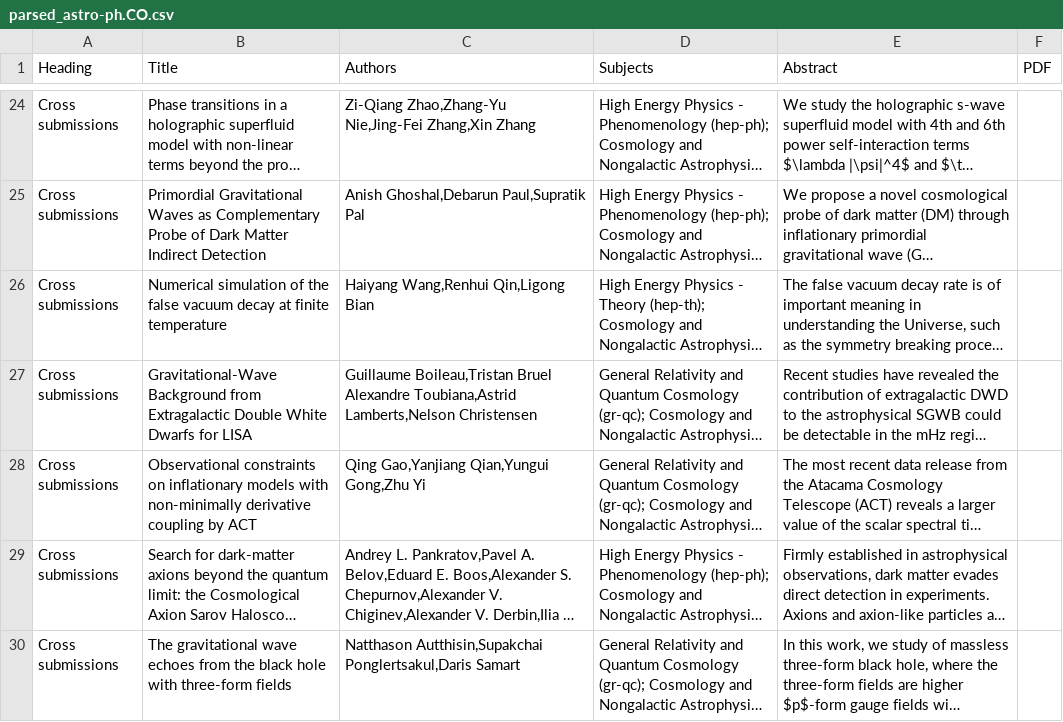
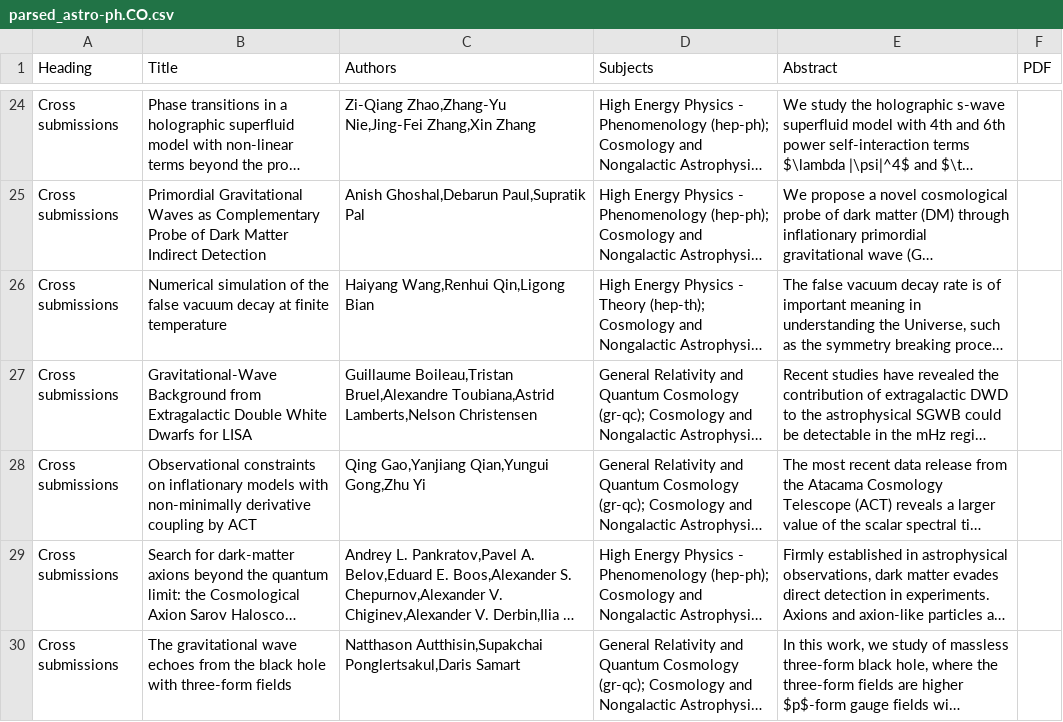
Before and after one commit to erikzaborowski/arxiv_daily, a CSV file: outputs/parsed_astro-ph.CO.csv, drawn as a sheet; only a part is shown, gaps mark what is left out; long unchanged cells end in …; the diff names each change by its address in the sheet, - before the commit and + after, or states it on an @@ line.

Commit message:
Auto-update astro-ph.CO announcements: 2025-06-24T14:38:02Z

```diff
--- a/outputs/parsed_astro-ph.CO.csv
+++ b/outputs/parsed_astro-ph.CO.csv
-C27 (Authors): Guillaume Boileau,Tristan Bruel Alexandre Toubiana,Astrid Lamberts,Nelson…
+C27 (Authors): Guillaume Boileau,Tristan Bruel,Alexandre Toubiana,Astrid Lamberts,Nelson…
```
Also changed, not shown: outputs/parsed_gr-qc.csv.
